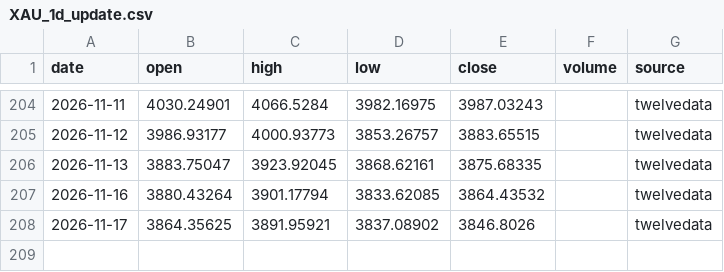
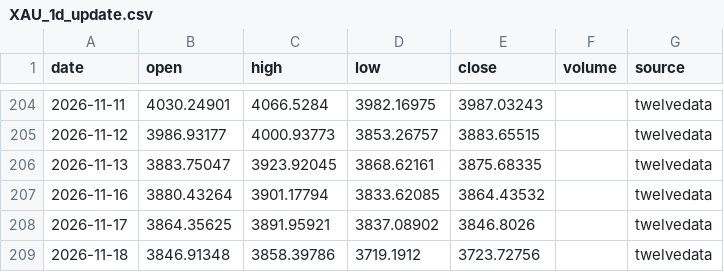
Before and after one commit to ayachmerouane/gold-agents-blockchain, a CSV file: data/raw/XAU_1d_update.csv, drawn as a sheet; only a part is shown, gaps mark what is left out.

```diff
--- a/data/raw/XAU_1d_update.csv
+++ b/data/raw/XAU_1d_update.csv
@@ -208 +208,2 @@ date,open,high,low,close,volume,source
 2026-11-17,3864.35625,3891.95921,3837.08902,3846.8026,,twelvedata
+2026-11-18,3846.91348,3858.39786,3719.1912,3723.72756,,twelvedata
```
Also changed, not shown: 2 other files.
